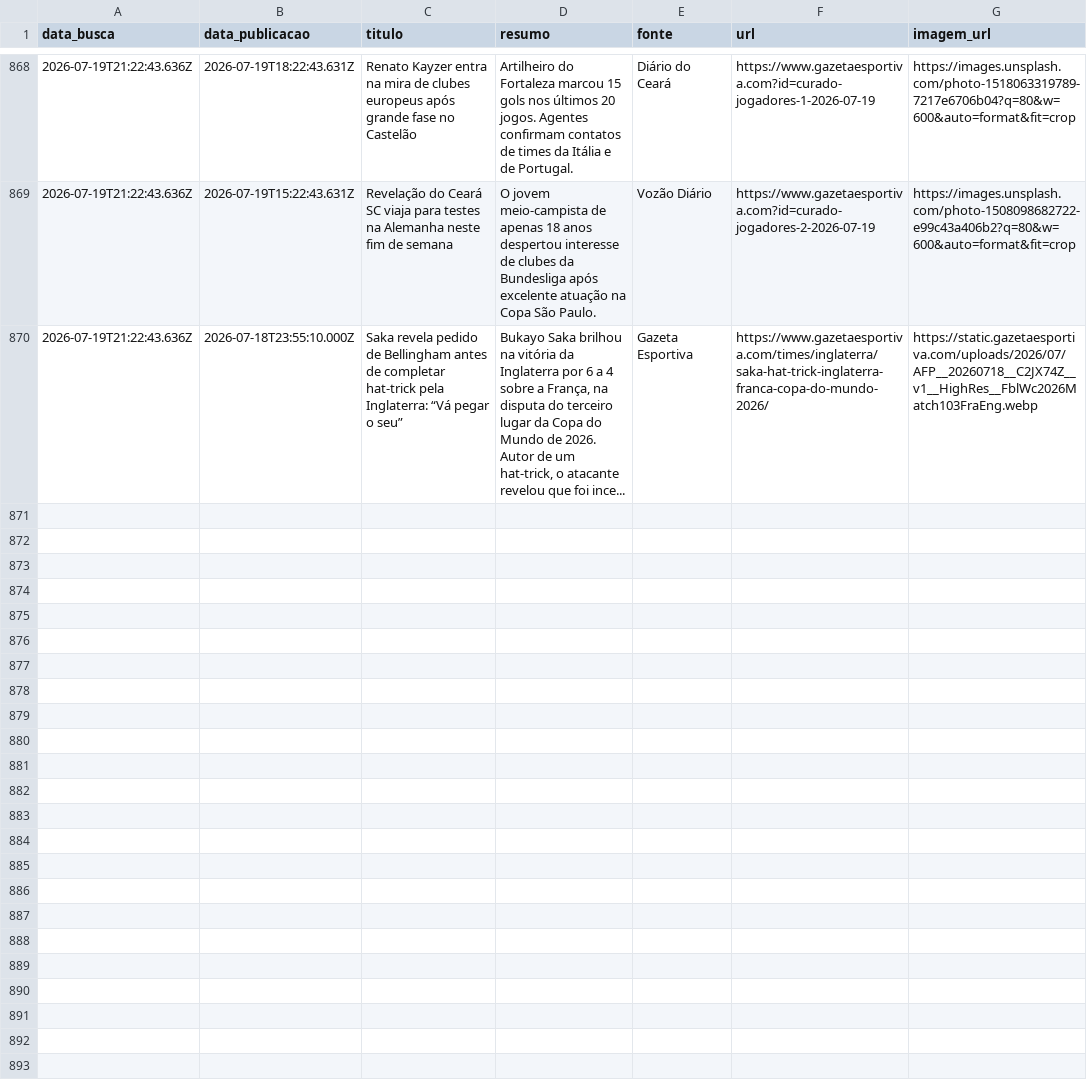
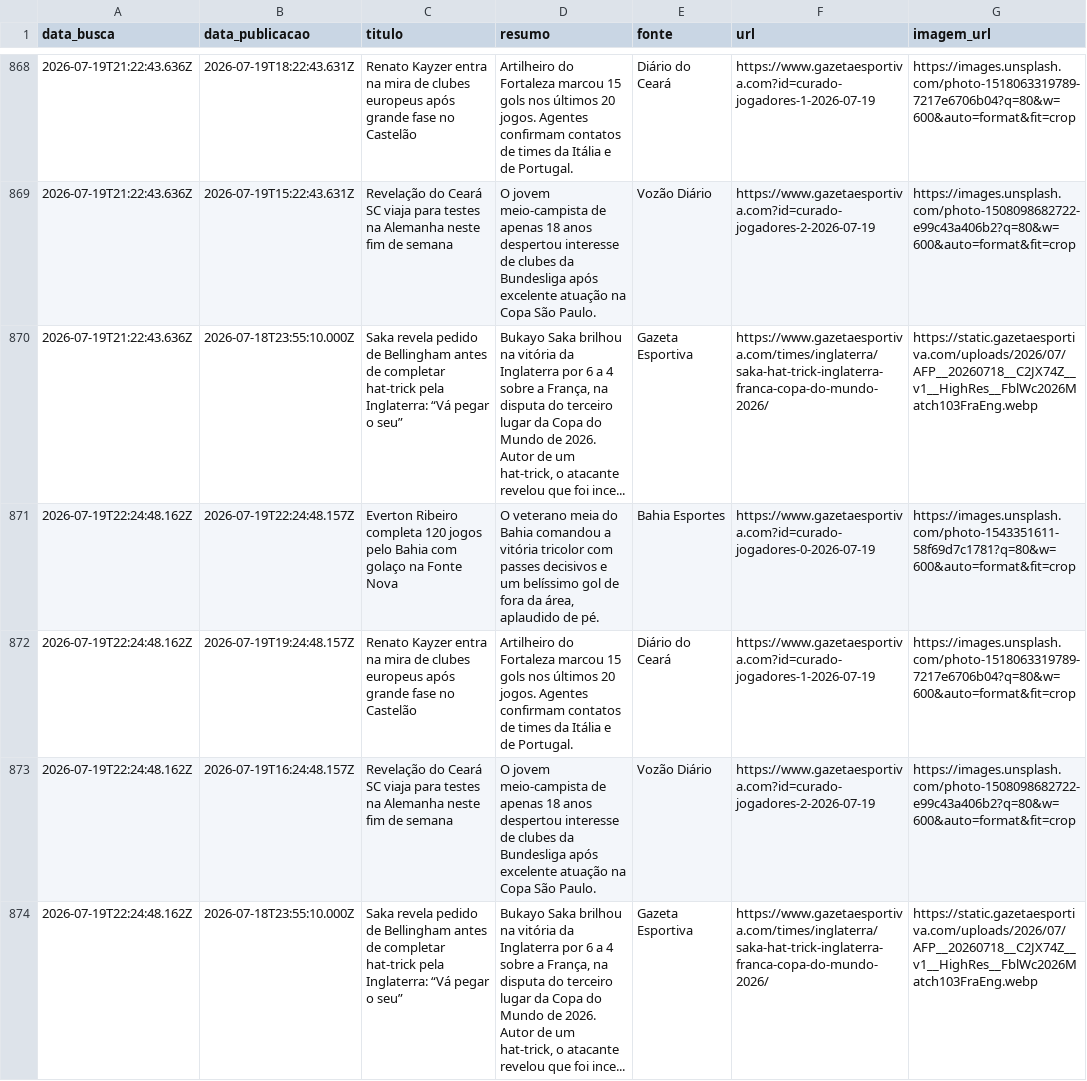
Before and after one commit to yuriluna85/boleragem-nordestina, a CSV file: DATA/2026/07/jogadores/jogadores.csv, drawn as a sheet; only a part is shown, gaps mark what is left out; the diff names each change by its address in the sheet, - before the commit and + after, or states it on an @@ line.

Commit message:
editorial: curadoria diária de notícias futebolísticas do Nordeste [skip ci]

```diff
--- a/DATA/2026/07/jogadores/jogadores.csv
+++ b/DATA/2026/07/jogadores/jogadores.csv
+row 871: 2026-07-19T22:24:48.162Z | 2026-07-19T22:24:48.157Z | Everton Ribeiro completa 120 jogos pelo Bahia com golaço na Fonte Nova | O veterano meia do Bahia comandou a vitória tricolor com passes decisivos e um belíssimo gol de fora da área, aplaudido de pé. | Bahia Esportes | https://www.gazetaesportiva.com?id=curado-jogadores-0-2026-07-19 | https://images.unsplash.com/photo-1543351611-58f69d7c1781?q=80&w=600&auto=format&fit=crop
+row 872: 2026-07-19T22:24:48.162Z | 2026-07-19T19:24:48.157Z | Renato Kayzer entra na mira de clubes europeus após grande fase no Castelão | Artilheiro do Fortaleza marcou 15 gols nos últimos 20 jogos. Agentes confirmam contatos de times da Itália e de Portugal. | Diário do Ceará | https://www.gazetaesportiva.com?id=curado-jogadores-1-2026-07-19 | https://images.unsplash.com/photo-1518063319789-7217e6706b04?q=80&w=600&auto=format&fit=crop
+row 873: 2026-07-19T22:24:48.162Z | 2026-07-19T16:24:48.157Z | Revelação do Ceará SC viaja para testes na Alemanha neste fim de semana | O jovem meio-campista de apenas 18 anos despertou interesse de clubes da Bundesliga após excelente atuação na Copa São Paulo. | Vozão Diário | https://www.gazetaesportiva.com?id=curado-jogadores-2-2026-07-19 | https://images.unsplash.com/photo-1508098682722-e99c43a406b2?q=80&w=600&auto=format&fit=crop
+row 874: 2026-07-19T22:24:48.162Z | 2026-07-18T23:55:10.000Z | Saka revela pedido de Bellingham antes de completar hat-trick pela Inglaterra: “Vá pegar o seu” | Bukayo Saka brilhou na vitória da Inglaterra por 6 a 4 sobre a França, na disputa do terceiro lugar da Copa do Mundo de 2026. Autor de um hat-trick, o atacante revelou que foi ince... | Gazeta Esportiva | https://www.gazetaesportiva.com/times/inglaterra/saka-hat-trick-inglaterra-franca-copa-do-mundo-2026/ | https://static.gazetaesportiva.com/uploads/2026/07/AFP__20260718__C2JX74Z__v1__HighRes__FblWc2026Match103FraEng.webp
```
Also changed, not shown: DATA/2026/07/feminino/feminino.csv, 4 other files.
